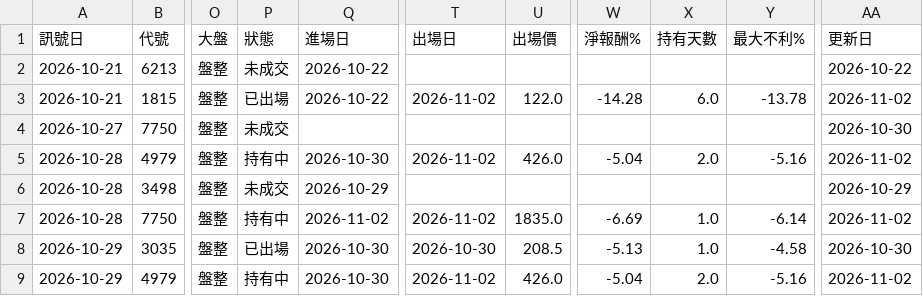
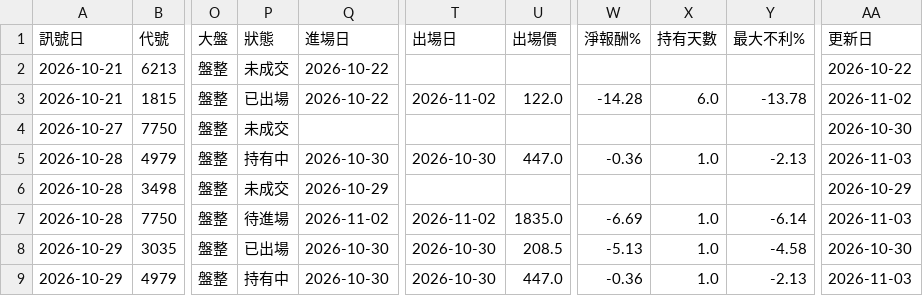
Before and after one commit to hn13920753/stock-scanner, a CSV file: records/paper_aggr.csv, drawn as a sheet; only a part is shown, gaps mark what is left out; the diff names each change by its address in the sheet, - before the commit and + after, or states it on an @@ line.

```diff
--- a/records/paper_aggr.csv
+++ b/records/paper_aggr.csv
-T5 (出場日): 2026-11-02
+T5 (出場日): 2026-10-30
-U5 (出場價): 426.0
+U5 (出場價): 447.0
-W5 (淨報酬%): -5.04
+W5 (淨報酬%): -0.36
-X5 (持有天數): 2.0
+X5 (持有天數): 1.0
-Y5 (最大不利%): -5.16
+Y5 (最大不利%): -2.13
-AA5 (更新日): 2026-11-02
+AA5 (更新日): 2026-11-03
-P7 (狀態): 持有中
+P7 (狀態): 待進場
-AA7 (更新日): 2026-11-02
+AA7 (更新日): 2026-11-03
-T9 (出場日): 2026-11-02
+T9 (出場日): 2026-10-30
-U9 (出場價): 426.0
+U9 (出場價): 447.0
-W9 (淨報酬%): -5.04
+W9 (淨報酬%): -0.36
-X9 (持有天數): 2.0
+X9 (持有天數): 1.0
-Y9 (最大不利%): -5.16
+Y9 (最大不利%): -2.13
-AA9 (更新日): 2026-11-02
+AA9 (更新日): 2026-11-03
```
Also changed, not shown: records/signals.csv, 2 other files.
